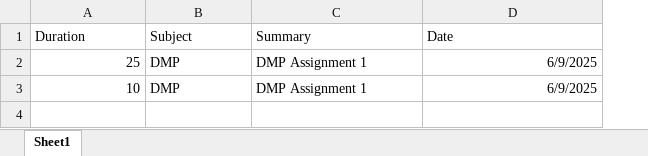
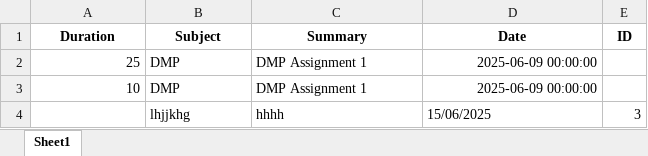
Before and after one commit to adamtucker786/DMP-assignment-1, an Excel workbook: assets/StudyHistory.xlsx, sheet Sheet1, drawn as a sheet; values as stored, in another font and other column widths than the file's, no borders; the diff names each change by its address in the sheet, - before the commit and + after, or states it on an @@ line.

Commit message:
working excel writer function which means all functionslity works

```diff
--- a/assets/StudyHistory.xlsx (sheet Sheet1)
+++ b/assets/StudyHistory.xlsx (sheet Sheet1)
+column E (ID), empty
@@ A1:D1 bold: off → on, alignment: left → center @@
-D2:D3 (Date): 6/9/2025
+D2:D3 (Date): 2025-06-09 00:00:00
+row 4:  | lhjjkhg | hhhh | 15/06/2025 | 3
```
Also changed, not shown: 1 other file.
